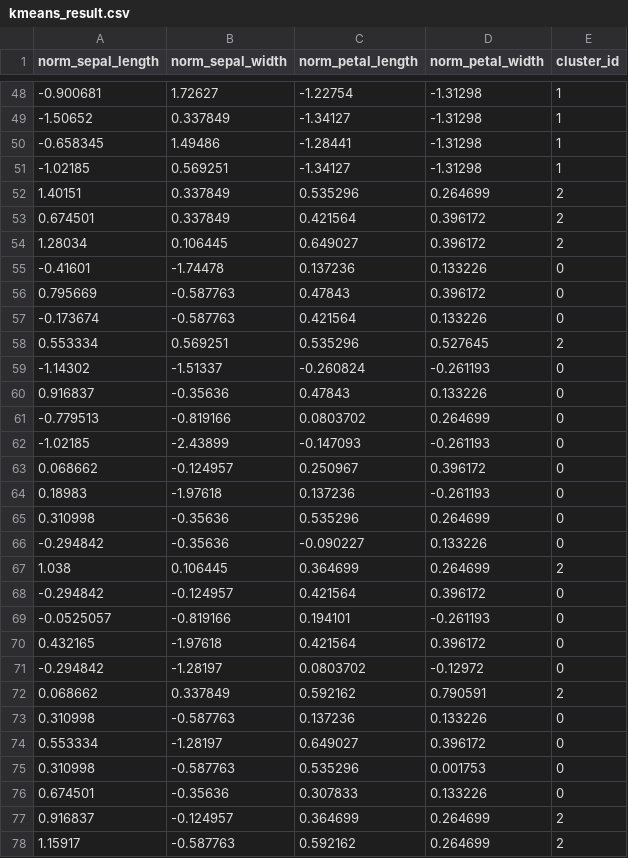
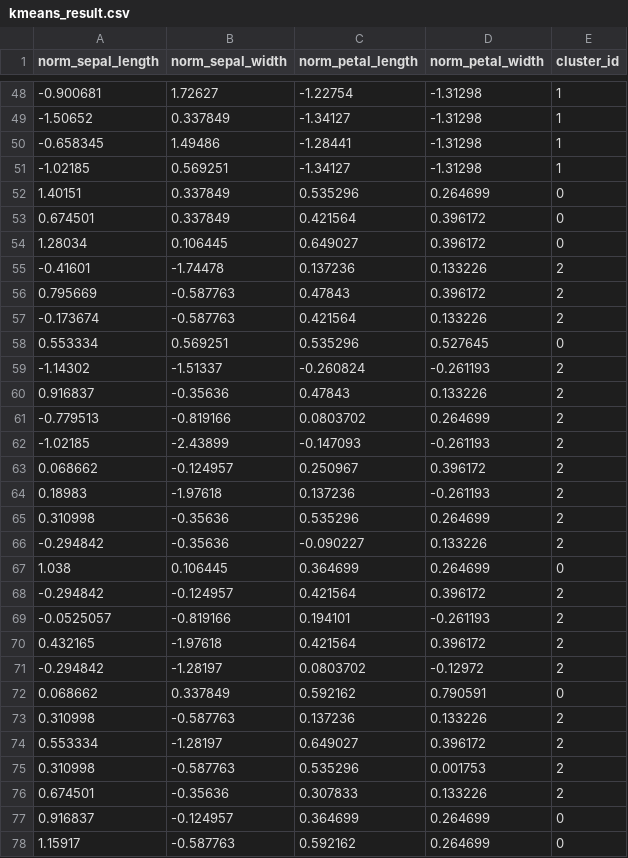
Before and after one commit to adityaaggupta2017/CUDA_Advanced_Libraries-Project, a CSV file: output/kmeans_result.csv, drawn as a sheet; only a part is shown, gaps mark what is left out; the diff covers the shown part only.

```diff
--- a/output/kmeans_result.csv
+++ b/output/kmeans_result.csv
@@ -51,28 +51,28 @@ norm_sepal_length,norm_sepal_width,norm_petal_length,norm_petal_width,cluster_id
 -1.02185,0.569251,-1.34127,-1.31298,1
-1.40151,0.337849,0.535296,0.264699,2
-0.674501,0.337849,0.421564,0.396172,2
-1.28034,0.106445,0.649027,0.396172,2
--0.41601,-1.74478,0.137236,0.133226,0
-0.795669,-0.587763,0.47843,0.396172,0
--0.173674,-0.587763,0.421564,0.133226,0
-0.553334,0.569251,0.535296,0.527645,2
--1.14302,-1.51337,-0.260824,-0.261193,0
-0.916837,-0.35636,0.47843,0.133226,0
--0.779513,-0.819166,0.0803702,0.264699,0
--1.02185,-2.43899,-0.147093,-0.261193,0
-0.068662,-0.124957,0.250967,0.396172,0
-0.18983,-1.97618,0.137236,-0.261193,0
-0.310998,-0.35636,0.535296,0.264699,0
--0.294842,-0.35636,-0.090227,0.133226,0
-1.038,0.106445,0.364699,0.264699,2
--0.294842,-0.124957,0.421564,0.396172,0
--0.0525057,-0.819166,0.194101,-0.261193,0
-0.432165,-1.97618,0.421564,0.396172,0
--0.294842,-1.28197,0.0803702,-0.12972,0
-0.068662,0.337849,0.592162,0.790591,2
-0.310998,-0.587763,0.137236,0.133226,0
-0.553334,-1.28197,0.649027,0.396172,0
-0.310998,-0.587763,0.535296,0.001753,0
-0.674501,-0.35636,0.307833,0.133226,0
-0.916837,-0.124957,0.364699,0.264699,2
-1.15917,-0.587763,0.592162,0.264699,2
+1.40151,0.337849,0.535296,0.264699,0
+0.674501,0.337849,0.421564,0.396172,0
+1.28034,0.106445,0.649027,0.396172,0
+-0.41601,-1.74478,0.137236,0.133226,2
+0.795669,-0.587763,0.47843,0.396172,2
+-0.173674,-0.587763,0.421564,0.133226,2
+0.553334,0.569251,0.535296,0.527645,0
+-1.14302,-1.51337,-0.260824,-0.261193,2
+0.916837,-0.35636,0.47843,0.133226,2
+-0.779513,-0.819166,0.0803702,0.264699,2
+-1.02185,-2.43899,-0.147093,-0.261193,2
+0.068662,-0.124957,0.250967,0.396172,2
+0.18983,-1.97618,0.137236,-0.261193,2
+0.310998,-0.35636,0.535296,0.264699,2
+-0.294842,-0.35636,-0.090227,0.133226,2
+1.038,0.106445,0.364699,0.264699,0
+-0.294842,-0.124957,0.421564,0.396172,2
+-0.0525057,-0.819166,0.194101,-0.261193,2
+0.432165,-1.97618,0.421564,0.396172,2
+-0.294842,-1.28197,0.0803702,-0.12972,2
+0.068662,0.337849,0.592162,0.790591,0
+0.310998,-0.587763,0.137236,0.133226,2
+0.553334,-1.28197,0.649027,0.396172,2
+0.310998,-0.587763,0.535296,0.001753,2
+0.674501,-0.35636,0.307833,0.133226,2
+0.916837,-0.124957,0.364699,0.264699,0
+1.15917,-0.587763,0.592162,0.264699,0
```
Also changed, not shown: 70 edited cells elsewhere in this file, output/kmeans_centroids.csv, output/kmeans_labels.csv, 36 other files.
